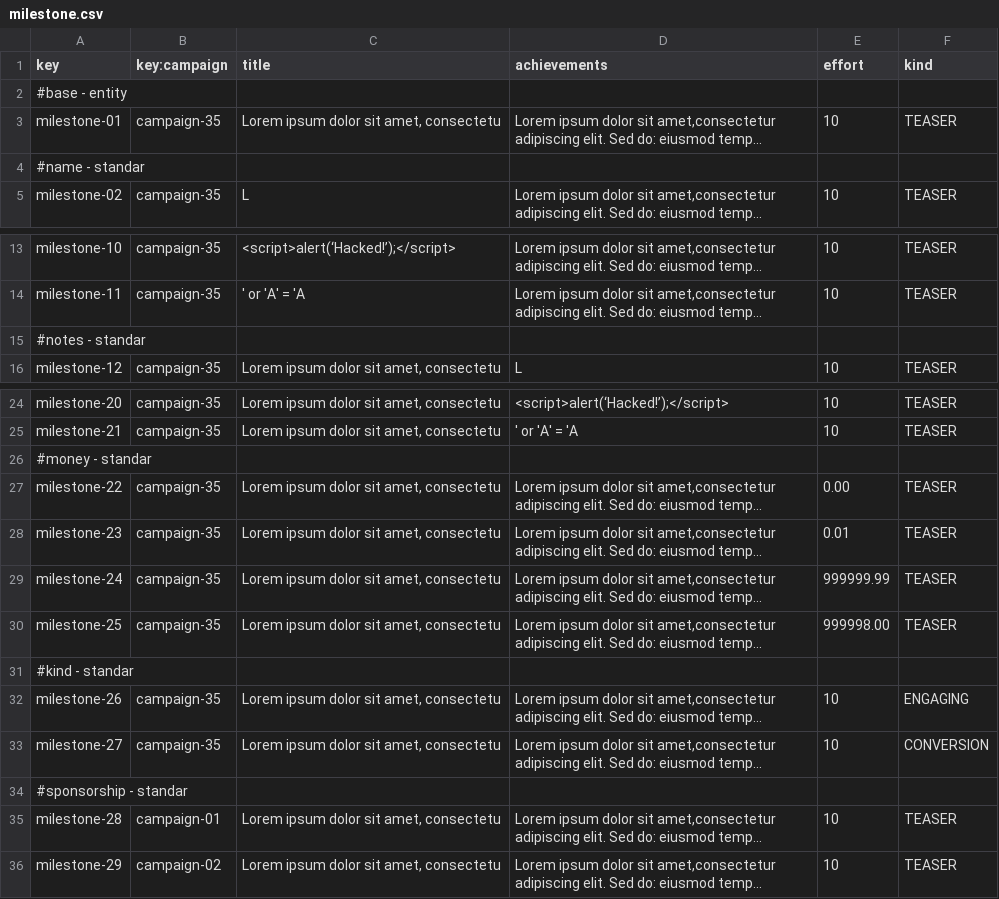
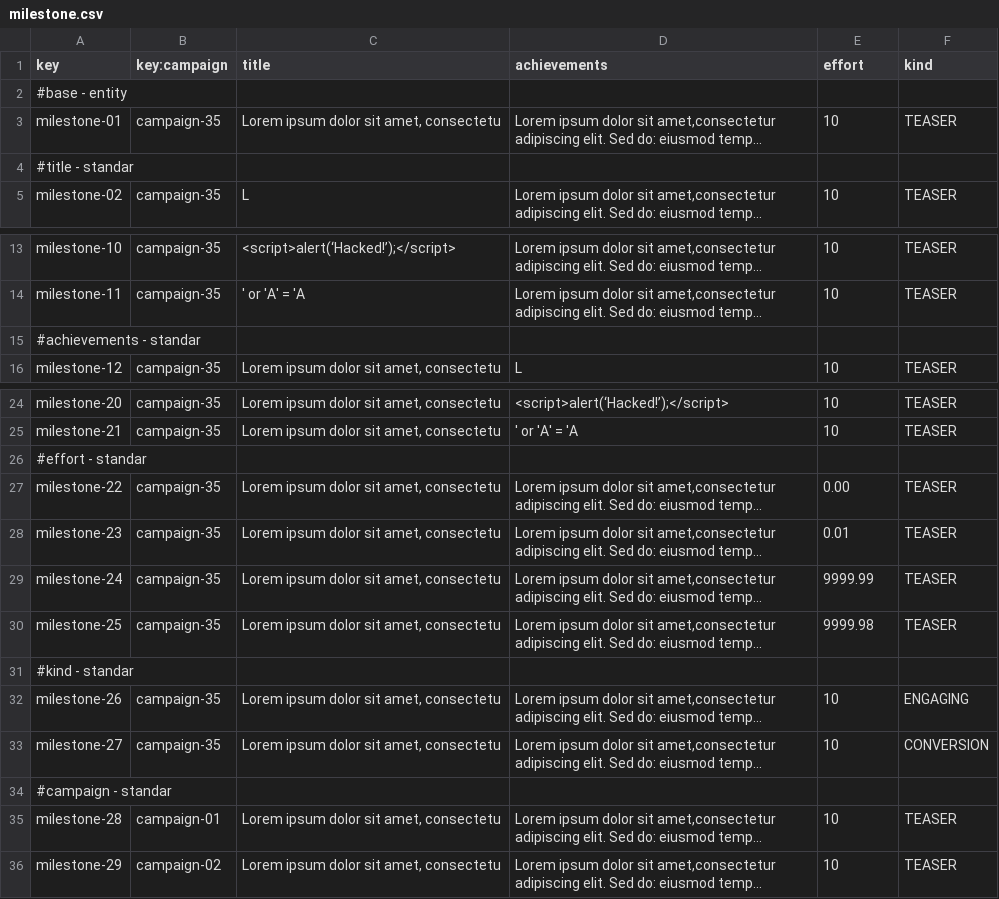
Before and after one commit to G058-DP2/Acme-Starters-C, a CSV file: src/main/resources/WEB-INF/data/sample/batch-01/milestone.csv, drawn as a sheet; only a part is shown, gaps mark what is left out; long unchanged cells end in …; the diff names each change by its address in the sheet, - before the commit and + after, or states it on an @@ line.

Commit message:
Fix: Limite de intervalo superior del effort

```diff
--- a/src/main/resources/WEB-INF/data/sample/batch-01/milestone.csv
+++ b/src/main/resources/WEB-INF/data/sample/batch-01/milestone.csv
-A4 (key): #name - standar
+A4 (key): #title - standar
-A15 (key): #notes - standar
+A15 (key): #achievements - standar
-A26 (key): #money - standar
+A26 (key): #effort - standar
-E29 (effort): 999999.99
+E29 (effort): 9999.99
-E30 (effort): 999998.00
+E30 (effort): 9999.98
-A34 (key): #sponsorship - standar
+A34 (key): #campaign - standar
```
Also changed, not shown: 1 other file.
